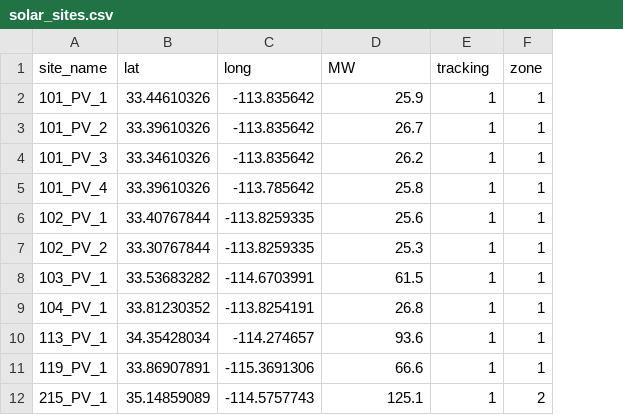
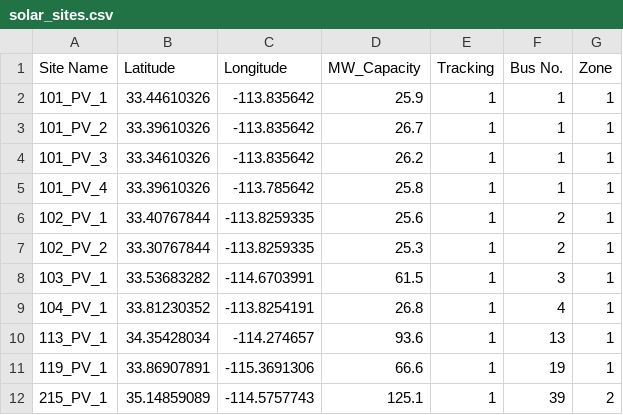
Before and after one commit to sandialabs/snl-progress, a CSV file: progress/Data/Solar/solar_sites.csv, drawn as a sheet; only a part is shown; removed rows and columns are numbered as before the commit, all else as after; the diff names each change by its address in the sheet, - before the commit and + after, or states it on an @@ line.

Commit message:
updating data for nodal analysis

```diff
--- a/progress/Data/Solar/solar_sites.csv
+++ b/progress/Data/Solar/solar_sites.csv
+column F, rows 2-12: 1 | 1 | 1 | 1 | 2 | 2 | 3 | 4 | 13 | 19 | 39
-row 1: site_name | lat | long | MW | tracking | zone
+row 1: Site Name | Latitude | Longitude | MW_Capacity | Tracking | Bus No. | Zone
```
Also changed, not shown: 3 other files.
